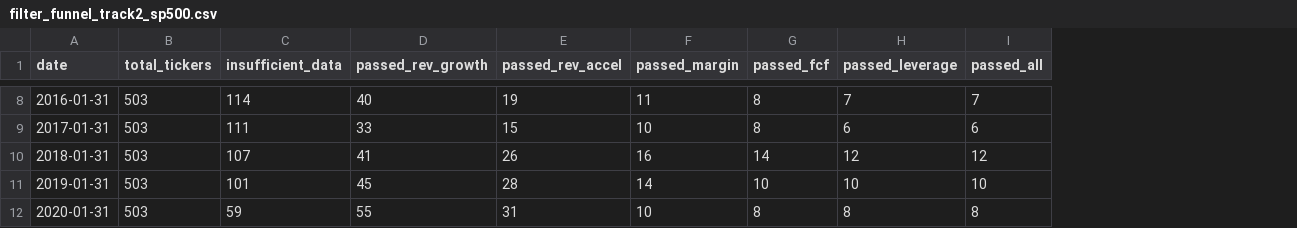
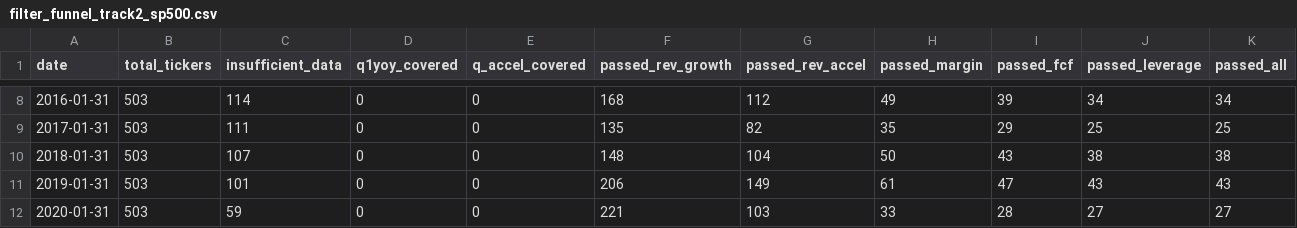
Before and after one commit to gabrielalmeida13/Crucible, a CSV file: data/diagnostics/filter_funnel_track2_sp500.csv, drawn as a sheet; only a part is shown, gaps mark what is left out; addresses are those after the commit; the diff covers the shown part only; the diff names each change by its address in the sheet, - before the commit and + after, or states it on an @@ line.

```diff
--- a/data/diagnostics/filter_funnel_track2_sp500.csv
+++ b/data/diagnostics/filter_funnel_track2_sp500.csv
+column D (q1yoy_covered), rows 8-12: all 0
+column E (q_accel_covered), rows 8-12: all 0
-F8 (passed_rev_growth): 40
+F8 (passed_rev_growth): 168
-G8 (passed_rev_accel): 19
+G8 (passed_rev_accel): 112
-H8 (passed_margin): 11
+H8 (passed_margin): 49
-I8 (passed_fcf): 8
+I8 (passed_fcf): 39
-J8 (passed_leverage): 7
+J8 (passed_leverage): 34
-K8 (passed_all): 7
+K8 (passed_all): 34
-F9 (passed_rev_growth): 33
+F9 (passed_rev_growth): 135
-G9 (passed_rev_accel): 15
+G9 (passed_rev_accel): 82
-H9 (passed_margin): 10
+H9 (passed_margin): 35
-I9 (passed_fcf): 8
+I9 (passed_fcf): 29
-J9 (passed_leverage): 6
+J9 (passed_leverage): 25
-K9 (passed_all): 6
+K9 (passed_all): 25
-F10 (passed_rev_growth): 41
+F10 (passed_rev_growth): 148
-G10 (passed_rev_accel): 26
+G10 (passed_rev_accel): 104
-H10 (passed_margin): 16
+H10 (passed_margin): 50
-I10 (passed_fcf): 14
+I10 (passed_fcf): 43
-J10 (passed_leverage): 12
+J10 (passed_leverage): 38
-K10 (passed_all): 12
+K10 (passed_all): 38
-F11 (passed_rev_growth): 45
+F11 (passed_rev_growth): 206
-G11 (passed_rev_accel): 28
+G11 (passed_rev_accel): 149
-H11 (passed_margin): 14
+H11 (passed_margin): 61
-I11 (passed_fcf): 10
+I11 (passed_fcf): 47
-J11 (passed_leverage): 10
+J11 (passed_leverage): 43
-K11 (passed_all): 10
+K11 (passed_all): 43
-F12 (passed_rev_growth): 55
+F12 (passed_rev_growth): 221
-G12 (passed_rev_accel): 31
+G12 (passed_rev_accel): 103
-H12 (passed_margin): 10
+H12 (passed_margin): 33
-I12 (passed_fcf): 8
+I12 (passed_fcf): 28
-J12 (passed_leverage): 8
+J12 (passed_leverage): 27
-K12 (passed_all): 8
+K12 (passed_all): 27
```
Also changed, not shown: 36 edited cells elsewhere in this file, 7 other files.
